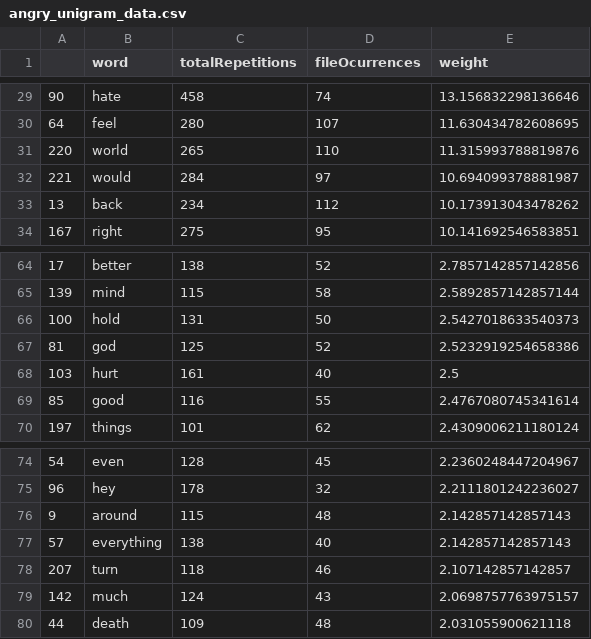
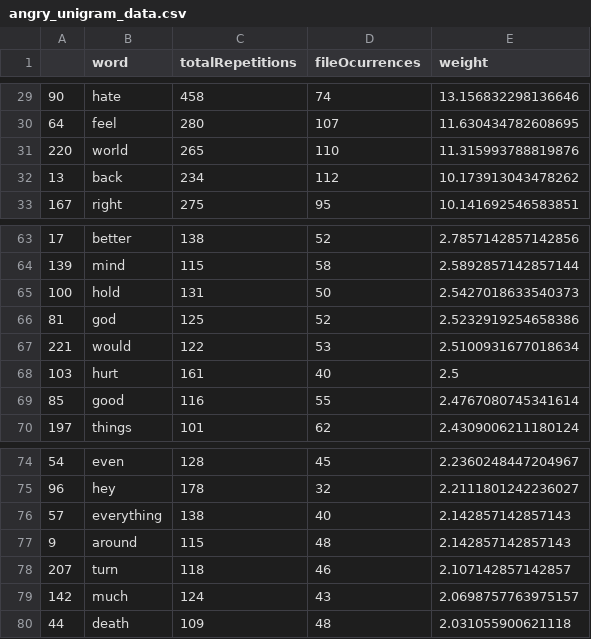
Before and after one commit to gmej/Lyricae, a CSV file: dataframes/angry_unigram_data.csv, drawn as a sheet; only a part is shown, gaps mark what is left out.

```diff
--- a/dataframes/angry_unigram_data.csv
+++ b/dataframes/angry_unigram_data.csv
@@ -31,3 +31,2 @@
 220,world,265,110,11.315993788819876
-221,would,284,97,10.694099378881987
 13,back,234,112,10.173913043478262
@@ -67,2 +66,3 @@
 81,god,125,52,2.5232919254658386
+221,would,122,53,2.5100931677018634
 103,hurt,161,40,2.5
@@ -75,4 +75,4 @@
 96,hey,178,32,2.2111801242236027
+57,everything,138,40,2.142857142857143
 9,around,115,48,2.142857142857143
-57,everything,138,40,2.142857142857143
 207,turn,118,46,2.107142857142857
```
Also changed, not shown: dataframes/happy_unigram_data.csv, dataframes/relaxed_unigram_data.csv, 14 other files.
